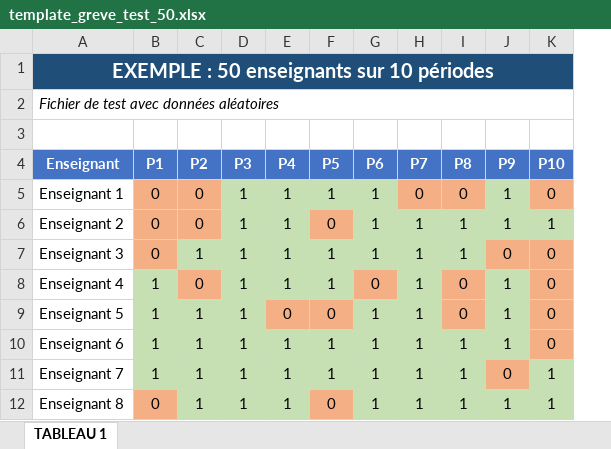
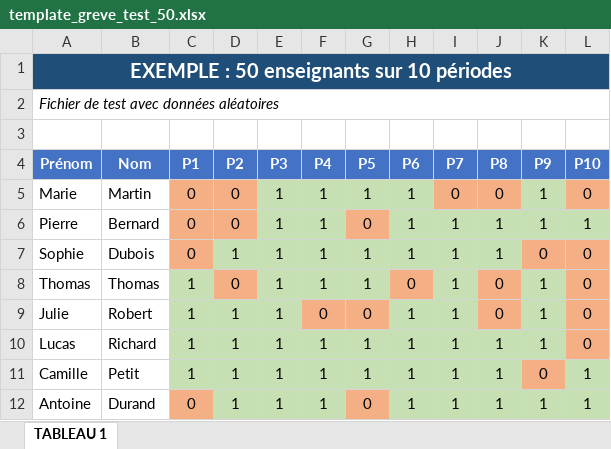
Before and after one commit to jameshonegger1991/optimisateur-de-gr-ve, an Excel workbook: template_greve_test_50.xlsx, sheet TABLEAU 1, drawn as a sheet; only a part is shown; values as stored, in another font and other column widths than the file's, no borders; removed rows and columns are numbered as before the commit, all else as after; the diff names each change by its address in the sheet, - before the commit and + after, or states it on an @@ line.

Commit message:
Templates: colonnes Prénom et Nom séparées (comme anciens templates)

```diff
--- a/template_greve_test_50.xlsx (sheet TABLEAU 1)
+++ b/template_greve_test_50.xlsx (sheet TABLEAU 1)
-column A (Enseignant), rows 1-2: EXEMPLE : 50 enseignants sur 10 périodes | Fichier de test avec données aléatoires; rows 5-12: Enseignant 1 | Enseignant 2 | Enseignant 3 | Enseignant 4 | Enseignant 5 | Enseignant 6 | Enseignant 7 | Enseignant 8
+column A (Prénom), rows 1-2: EXEMPLE : 50 enseignants sur 10 périodes | Fichier de test avec données aléatoires; rows 5-12: Marie | Pierre | Sophie | Thomas | Julie | Lucas | Camille | Antoine
+column B (Nom), rows 5-12: Martin | Bernard | Dubois | Thomas | Robert | Richard | Petit | Durand
```
Also changed, not shown: template_greve.xlsx.
